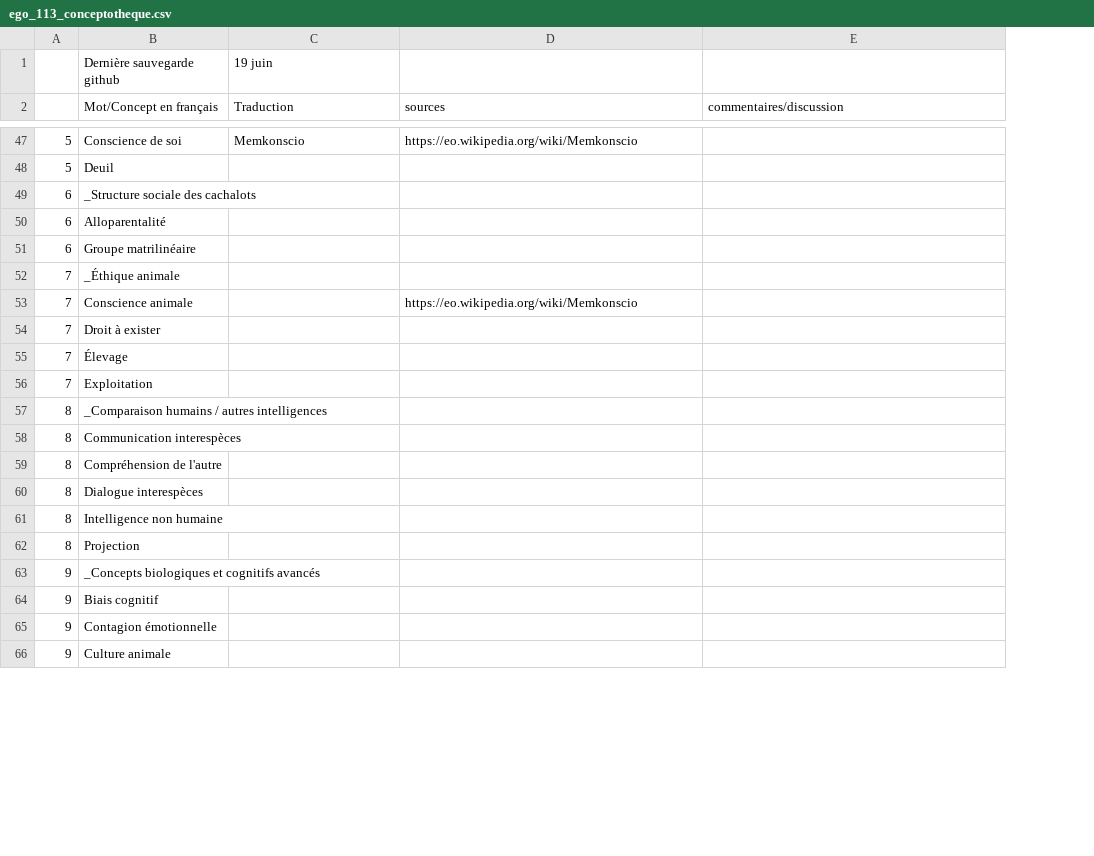
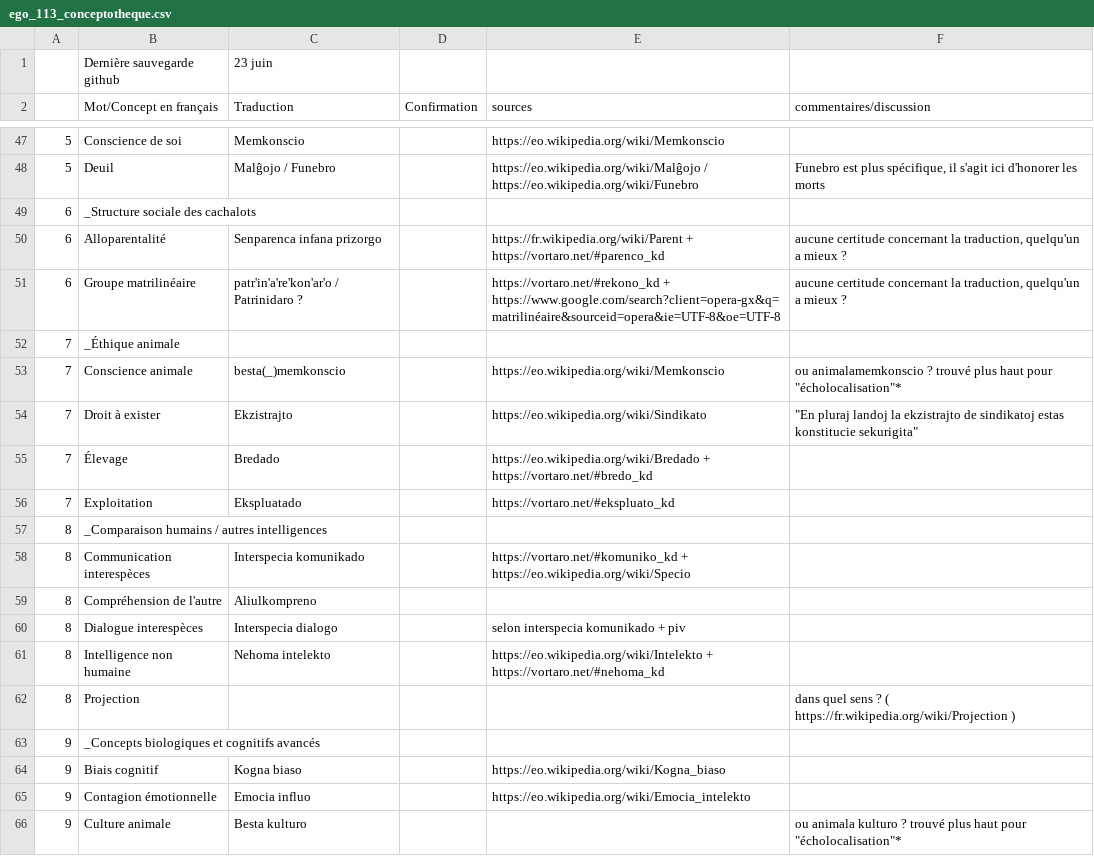
Before and after one commit to Katokoda/EGO_113, a CSV file: ego_113_conceptotheque.csv, drawn as a sheet; only a part is shown, gaps mark what is left out; addresses are those after the commit; the diff covers the shown part only; the diff names each change by its address in the sheet, - before the commit and + after, or states it on an @@ line.

```diff
--- a/ego_113_conceptotheque.csv
+++ b/ego_113_conceptotheque.csv
+column D (Confirmation), empty
-C1 (Traduction): 19 juin
+C1 (Traduction): 23 juin
-C48 (Traduction): (empty)
+C48 (Traduction): Malĝojo / Funebro
-E48 (sources): (empty)
+E48 (sources): https://eo.wikipedia.org/wiki/Malĝojo / https://eo.wikipedia.org/wiki/Funebro
-F48 (commentaires/discussion): (empty)
+F48 (commentaires/discussion): Funebro est plus spécifique, il s'agit ici d'honorer les morts
-C50 (Traduction): (empty)
+C50 (Traduction): Senparenca infana prizorgo
-E50 (sources): (empty)
+E50 (sources): https://fr.wikipedia.org/wiki/Parent + https://vortaro.net/#parenco_kd
-F50:F51 (commentaires/discussion): (empty)
+F50:F51 (commentaires/discussion): aucune certitude concernant la traduction, quelqu'un a mieux ?
-C51 (Traduction): (empty)
+C51 (Traduction): patr'in'a're'kon'ar'o / Patrinidaro ?
-E51 (sources): (empty)
+E51 (sources): https://vortaro.net/#rekono_kd + https://www.google.com/search?client=opera-gx&q=matrilinéaire&sourceid=opera&ie=UTF-8&oe=UTF-8
-C53 (Traduction): (empty)
+C53 (Traduction): besta(_)memkonscio
-F53 (commentaires/discussion): (empty)
+F53 (commentaires/discussion): ou animalamemkonscio ? trouvé plus haut pour "écholocalisation"*
-C54 (Traduction): (empty)
+C54 (Traduction): Ekzistrajto
-E54 (sources): (empty)
+E54 (sources): https://eo.wikipedia.org/wiki/Sindikato
-F54 (commentaires/discussion): (empty)
+F54 (commentaires/discussion): "En pluraj landoj la ekzistrajto de sindikatoj estas konstitucie sekurigita"
-C55 (Traduction): (empty)
+C55 (Traduction): Bredado
-E55 (sources): (empty)
+E55 (sources): https://eo.wikipedia.org/wiki/Bredado + https://vortaro.net/#bredo_kd
-C56 (Traduction): (empty)
+C56 (Traduction): Ekspluatado
-E56 (sources): (empty)
+E56 (sources): https://vortaro.net/#ekspluato_kd
-C58 (Traduction): (empty)
+C58 (Traduction): Interspecia komunikado
-E58 (sources): (empty)
+E58 (sources): https://vortaro.net/#komuniko_kd + https://eo.wikipedia.org/wiki/Specio
-C59 (Traduction): (empty)
+C59 (Traduction): Aliulkompreno
-C60 (Traduction): (empty)
+C60 (Traduction): Interspecia dialogo
-E60 (sources): (empty)
+E60 (sources): selon interspecia komunikado + piv
-C61 (Traduction): (empty)
+C61 (Traduction): Nehoma intelekto
-E61 (sources): (empty)
+E61 (sources): https://eo.wikipedia.org/wiki/Intelekto + https://vortaro.net/#nehoma_kd
-F62 (commentaires/discussion): (empty)
+F62 (commentaires/discussion): dans quel sens ? ( https://fr.wikipedia.org/wiki/Projection )
-C64 (Traduction): (empty)
+C64 (Traduction): Kogna biaso
-E64 (sources): (empty)
+E64 (sources): https://eo.wikipedia.org/wiki/Kogna_biaso
-C65 (Traduction): (empty)
+C65 (Traduction): Emocia influo
-E65 (sources): (empty)
+E65 (sources): https://eo.wikipedia.org/wiki/Emocia_intelekto
-C66 (Traduction): (empty)
+C66 (Traduction): Besta kulturo
-F66 (commentaires/discussion): (empty)
+F66 (commentaires/discussion): ou animala kulturo ? trouvé plus haut pour "écholocalisation"*
```
Also changed, not shown: 1 added row, 2 removed rows and 59 edited cells elsewhere in this file.
